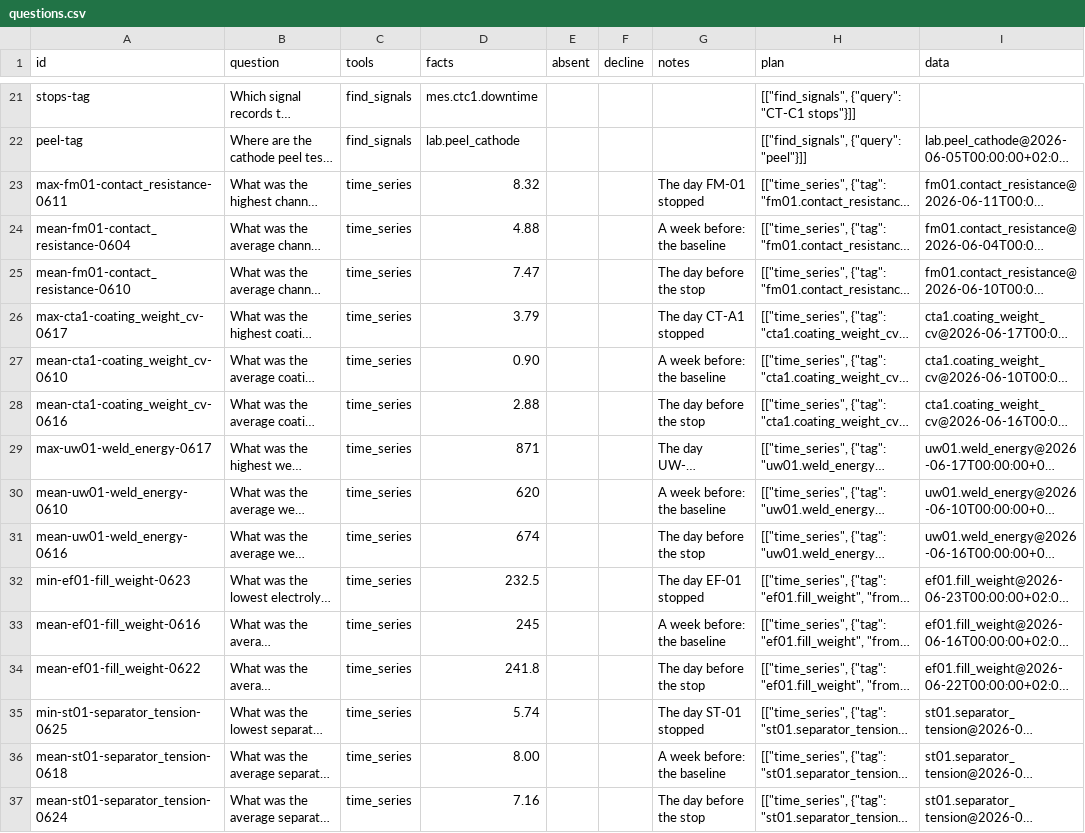
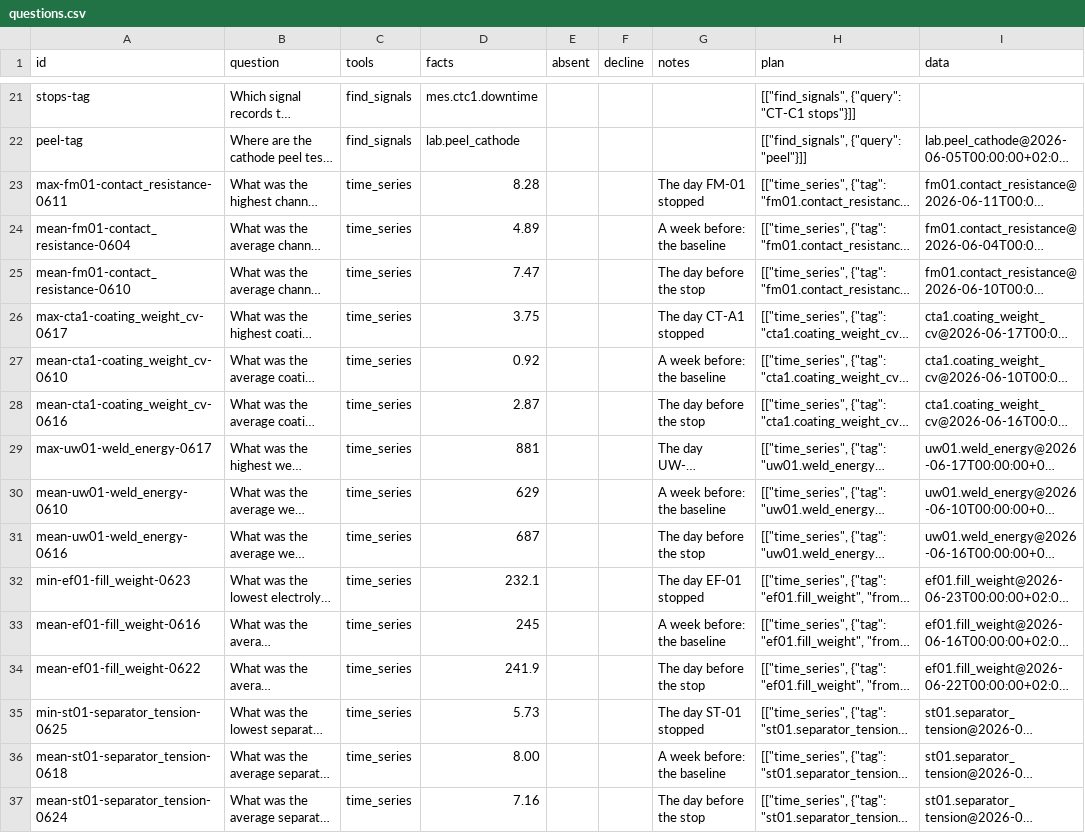
Before and after one commit to dipeshrohan/tiles, a CSV file: data/sample-plants/battery/copilot/questions.csv, drawn as a sheet; only a part is shown, gaps mark what is left out; long unchanged cells end in …; the diff covers the shown part only; the diff names each change by its address in the sheet, - before the commit and + after, or states it on an @@ line.

```diff
--- a/data/sample-plants/battery/copilot/questions.csv
+++ b/data/sample-plants/battery/copilot/questions.csv
-D23 (facts): 8.32
+D23 (facts): 8.28
-D24 (facts): 4.88
+D24 (facts): 4.89
-D26 (facts): 3.79
+D26 (facts): 3.75
-D27 (facts): 0.90
+D27 (facts): 0.92
-D28 (facts): 2.88
+D28 (facts): 2.87
-D29 (facts): 871
+D29 (facts): 881
-D30 (facts): 620
+D30 (facts): 629
-D31 (facts): 674
+D31 (facts): 687
-D32 (facts): 232.5
+D32 (facts): 232.1
-D34 (facts): 241.8
+D34 (facts): 241.9
-D35 (facts): 5.74
+D35 (facts): 5.73
```
Also changed, not shown: 2 added rows, 1 removed row and 69 edited cells elsewhere in this file, data/sample-plants/battery/calendar/planned-stops.csv, data/sample-plants/battery/lab/peel.csv, 55 other files.
